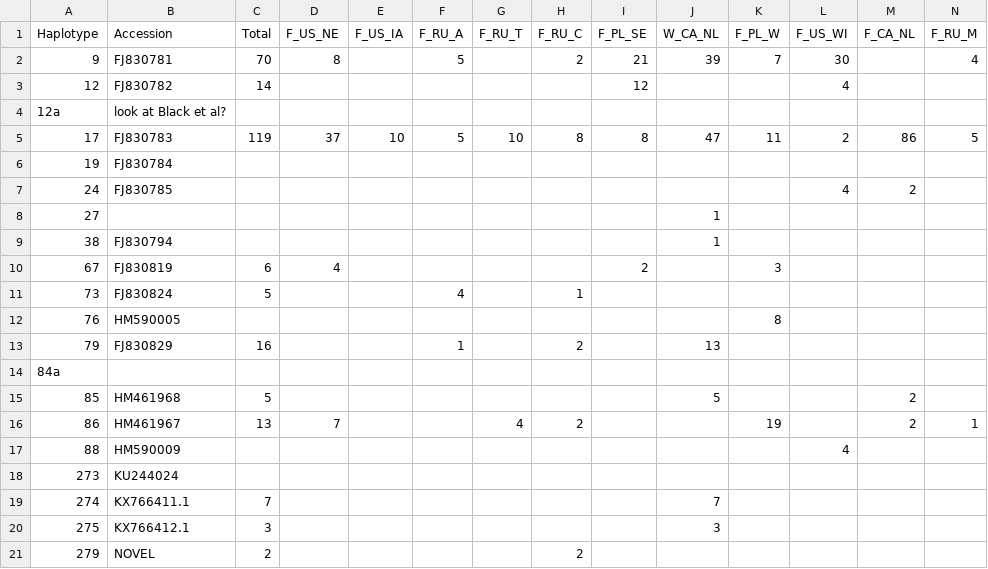
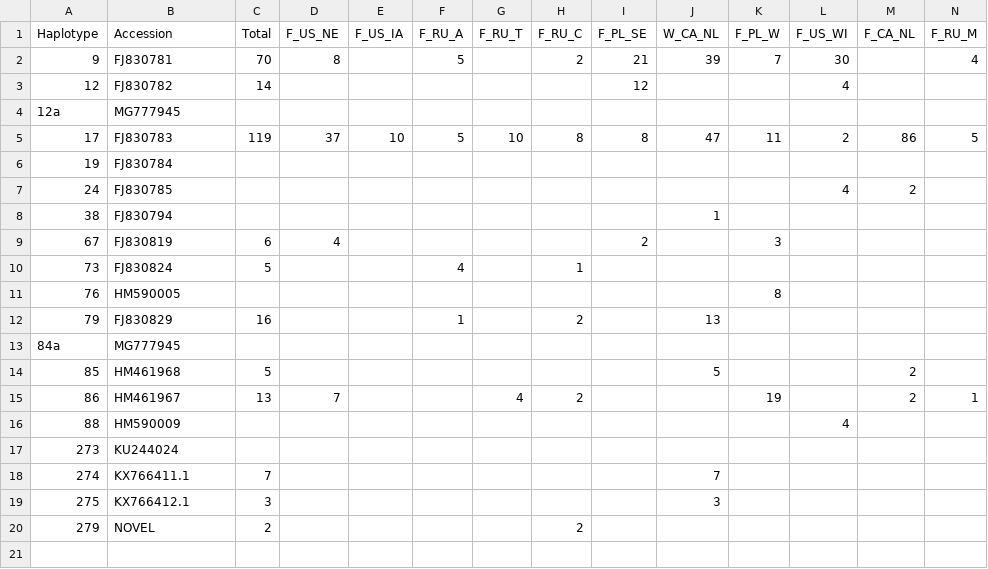
Before and after one commit to rando2/mtDNA-network, a CSV file: network/dloop-results.csv, drawn as a sheet; only a part is shown; removed rows and columns are numbered as before the commit, all else as after; rows hold the shown columns only; the diff names each change by its address in the sheet, - before the commit and + after, or states it on an @@ line.

Commit message:
remove dloop 27 and add Black acc

```diff
--- a/network/dloop-results.csv
+++ b/network/dloop-results.csv
-B4 (Accession): look at Black et al?
+B4 (Accession): MG777945
-row 8: 27 |  |  |  |  |  |  |  |  | 1
-B13 (Accession): (empty)
+B13 (Accession): MG777945
```
Also changed, not shown: network/cytb-results.csv.
